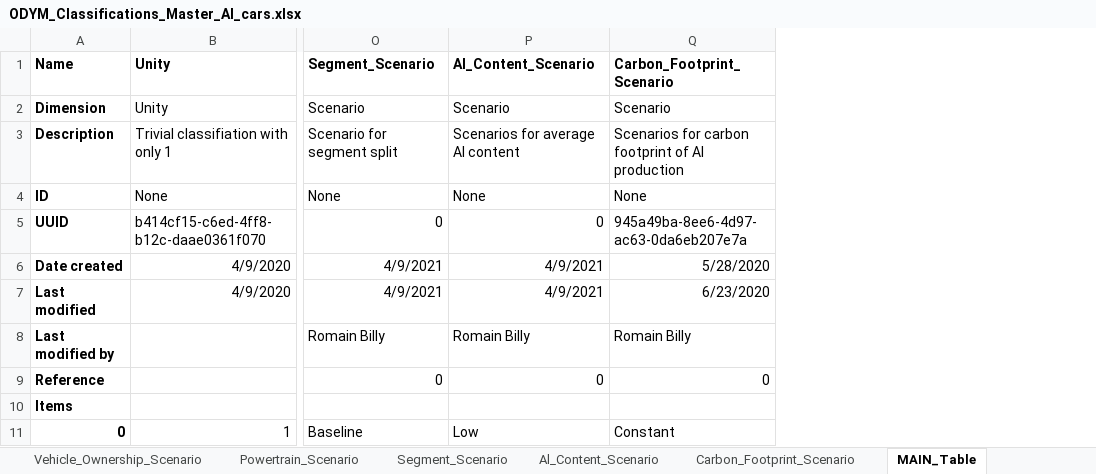
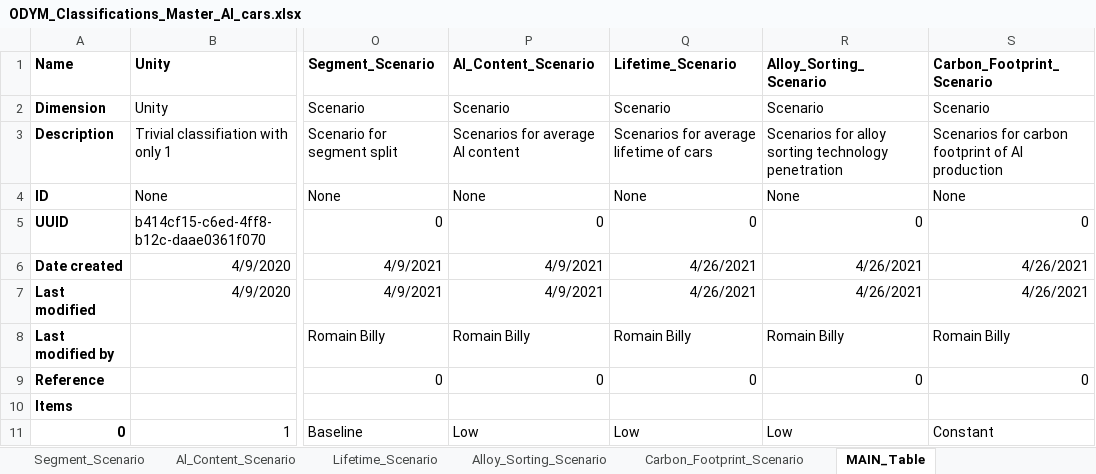
Before and after one commit to romainbilly/Dynamic-MFA-Al-in-Passenger-Cars, an Excel workbook: data/ODYM_Classifications_Master_Al_cars.xlsx, sheet MAIN_Table, drawn as a sheet; only a part is shown, gaps mark what is left out; values as stored, in another font and other column widths than the file's, no borders; addresses are those after the commit; the diff names each change by its address in the sheet, - before the commit and + after, or states it on an @@ line.

```diff
--- a/data/ODYM_Classifications_Master_Al_cars.xlsx (sheet MAIN_Table)
+++ b/data/ODYM_Classifications_Master_Al_cars.xlsx (sheet MAIN_Table)
+sheet tab: Lifetime_Scenario
+sheet tab: Alloy_Sorting_Scenario
+column Q (Lifetime_Scenario), rows 2-11: Scenario | Scenarios for average lifetime of cars | None | 0 | 4/26/2021 | 4/26/2021 | Romain Billy | 0 |  | Low
+column R (Alloy_Sorting_Scenario), rows 2-11: Scenario | Scenarios for alloy sorting technology penetration | None | 0 | 4/26/2021 | 4/26/2021 | Romain Billy | 0 |  | Low
-S5 (Carbon_Footprint_Scenario): 945a49ba-8ee6-4d97-ac63-0da6eb207e7a
+S5 (Carbon_Footprint_Scenario): 0
-S6 (Carbon_Footprint_Scenario): 5/28/2020
+S6 (Carbon_Footprint_Scenario): 4/26/2021
-S7 (Carbon_Footprint_Scenario): 6/23/2020
+S7 (Carbon_Footprint_Scenario): 4/26/2021
```
Also changed, not shown: sheet Carbon_Footprint_Scenario, data/Alloy_Sorting.xlsx, data/ODYM_Config_Al_cars.xlsx, 3 other files.
